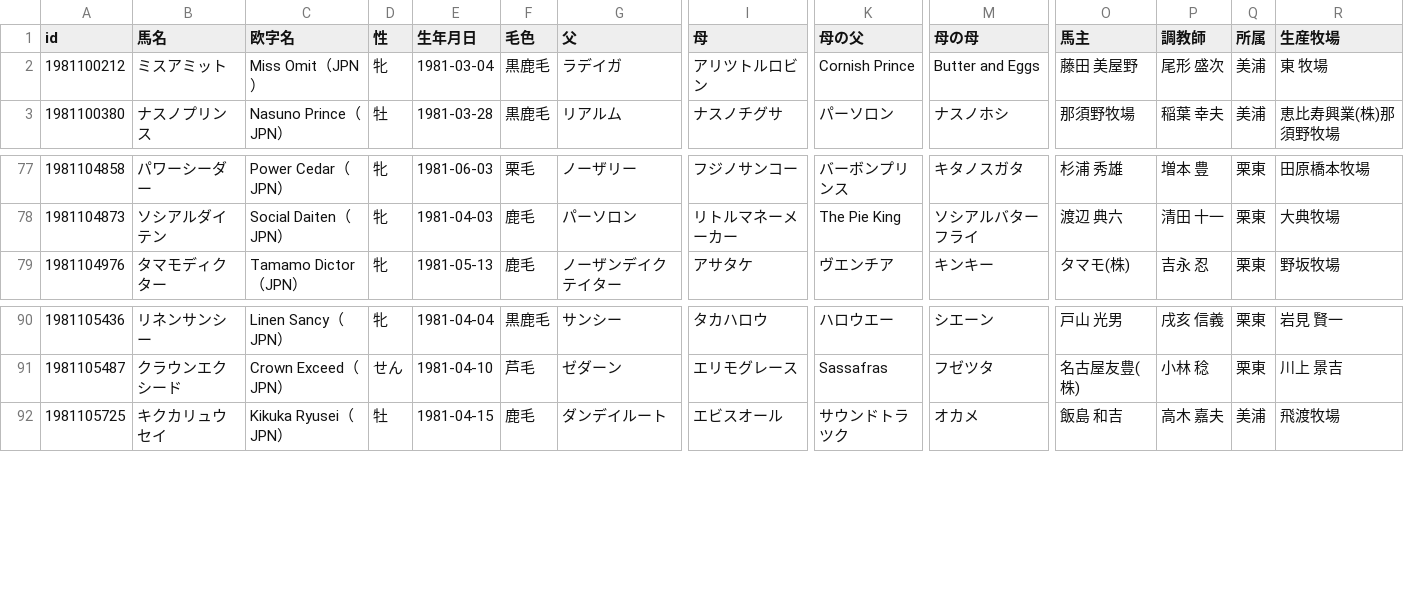
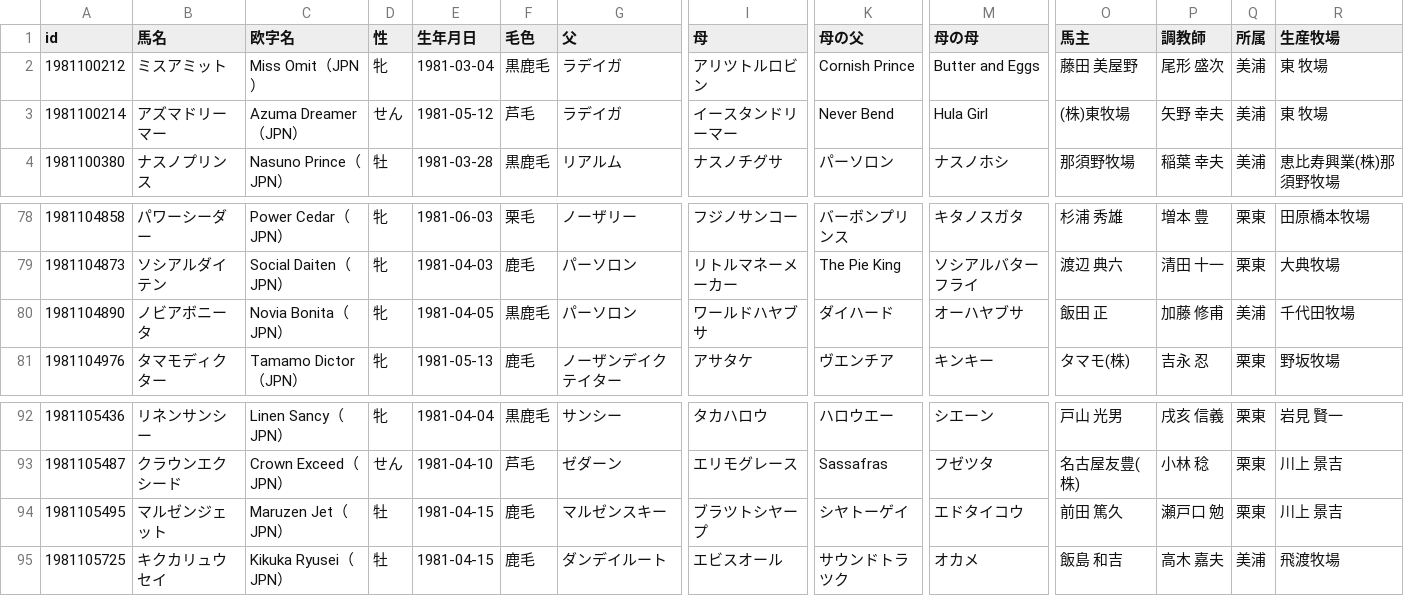
Before and after one commit to kotabish11-debug/KEIBA, a TSV file: 馬情報/馬DB/競走馬/1981年生.tsv, drawn as a sheet; only a part is shown, gaps mark what is left out; rows hold the shown columns only; the diff names each change by its address in the sheet, - before the commit and + after, or states it on an @@ line.

```diff
--- a/馬情報/馬DB/競走馬/1981年生.tsv
+++ b/馬情報/馬DB/競走馬/1981年生.tsv
+row 3: 1981100214 | アズマドリーマー | Azuma Dreamer（JPN） | せん | 1981-05-12 | 芦毛 | ラデイガ | イースタンドリーマー | Never Bend | Hula Girl | (株)東牧場 | 矢野 幸夫 | 美浦 | 東 牧場
+row 80: 1981104890 | ノビアボニータ | Novia Bonita（JPN） | 牝 | 1981-04-05 | 黒鹿毛 | パーソロン | ワールドハヤブサ | ダイハード | オーハヤブサ | 飯田 正 | 加藤 修甫 | 美浦 | 千代田牧場
+row 94: 1981105495 | マルゼンジェット | Maruzen Jet（JPN） | 牡 | 1981-04-15 | 鹿毛 | マルゼンスキー | ブラツトシヤープ | シヤトーゲイ | エドタイコウ | 前田 篤久 | 瀬戸口 勉 | 栗東 | 川上 景吉
```
Also changed, not shown: 馬情報/馬DB/競走馬/1980年生.tsv, 馬情報/馬DB/競走馬/1982年生.tsv, 46 other files.
